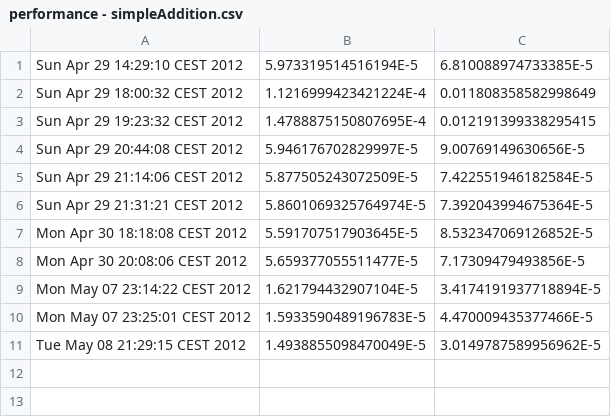
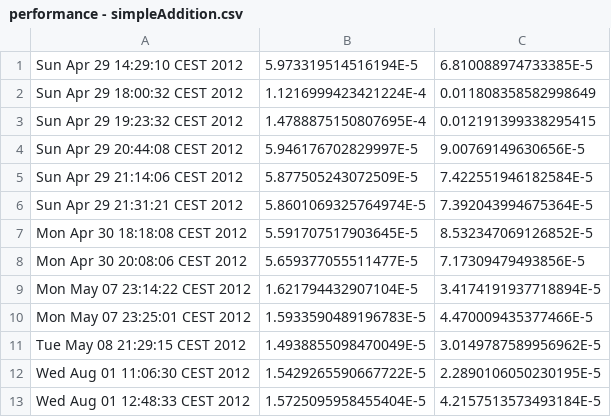
Before and after one commit to tuhrig/functional-interpreter, a CSV file: ThoFu Interpreter/perf/performance - simpleAddition.csv, drawn as a sheet.

```diff
--- a/ThoFu Interpreter/perf/performance - simpleAddition.csv
+++ b/ThoFu Interpreter/perf/performance - simpleAddition.csv
@@ -11 +11,3 @@ Mon May 07 23:25:01 CEST 2012;1.5933590489196783E-5;4.470009435377466E-5
 Tue May 08 21:29:15 CEST 2012;1.4938855098470049E-5;3.0149787589956962E-5
+Wed Aug 01 11:06:30 CEST 2012;1.5429265590667722E-5;2.2890106050230195E-5
+Wed Aug 01 12:48:33 CEST 2012;1.5725095958455404E-5;4.2157513573493184E-5
```
Also changed, not shown: ThoFu Interpreter/perf/performance - factorial.csv, ThoFu Interpreter/perf/performance - quicksort.csv, 22 other files.
